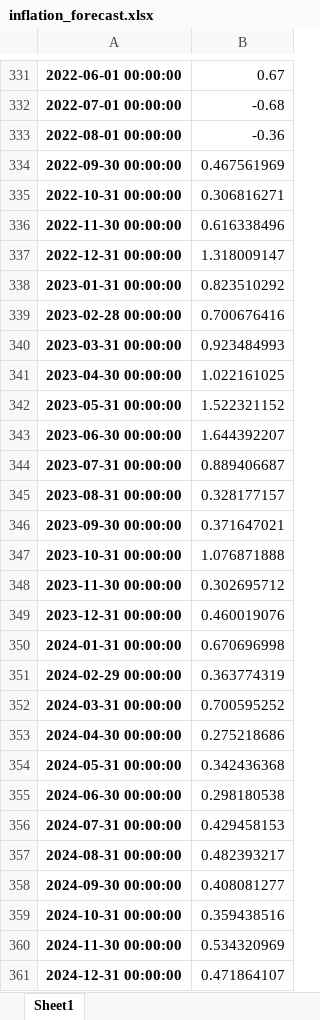
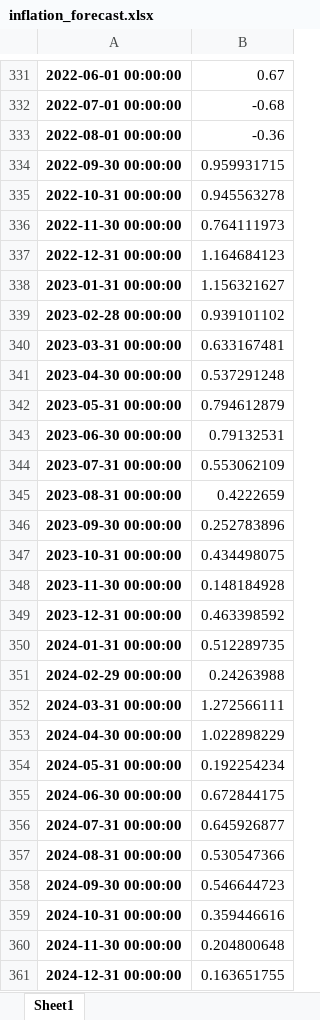
Before and after one commit to olavopoletti/Inflation_Forecast, an Excel workbook: inflation_forecast.xlsx, sheet Sheet1, drawn as a sheet; only a part is shown, gaps mark what is left out; values as stored, in another font and other column widths than the file's, no borders; the diff covers the shown part only; the diff names each change by its address in the sheet, - before the commit and + after, or states it on an @@ line.

```diff
--- a/inflation_forecast.xlsx (sheet Sheet1)
+++ b/inflation_forecast.xlsx (sheet Sheet1)
-B334: 0.467561969
+B334: 0.959931715
-B335: 0.306816271
+B335: 0.945563278
-B336: 0.616338496
+B336: 0.764111973
-B337: 1.318009147
+B337: 1.164684123
-B338: 0.823510292
+B338: 1.156321627
-B339: 0.700676416
+B339: 0.939101102
-B340: 0.923484993
+B340: 0.633167481
-B341: 1.022161025
+B341: 0.537291248
-B342: 1.522321152
+B342: 0.794612879
-B343: 1.644392207
+B343: 0.79132531
-B344: 0.889406687
+B344: 0.553062109
-B345: 0.328177157
+B345: 0.4222659
-B346: 0.371647021
+B346: 0.252783896
-B347: 1.076871888
+B347: 0.434498075
-B348: 0.302695712
+B348: 0.148184928
-B349: 0.460019076
+B349: 0.463398592
-B350: 0.670696998
+B350: 0.512289735
-B351: 0.363774319
+B351: 0.24263988
-B352: 0.700595252
+B352: 1.272566111
-B353: 0.275218686
+B353: 1.022898229
-B354: 0.342436368
+B354: 0.192254234
-B355: 0.298180538
+B355: 0.672844175
-B356: 0.429458153
+B356: 0.645926877
-B357: 0.482393217
+B357: 0.530547366
-B358: 0.408081277
+B358: 0.546644723
-B359: 0.359438516
+B359: 0.359446616
-B360: 0.534320969
+B360: 0.204800648
-B361: 0.471864107
+B361: 0.163651755
```
Also changed, not shown: 8 edited cells elsewhere in this sheet, 10 other files.
